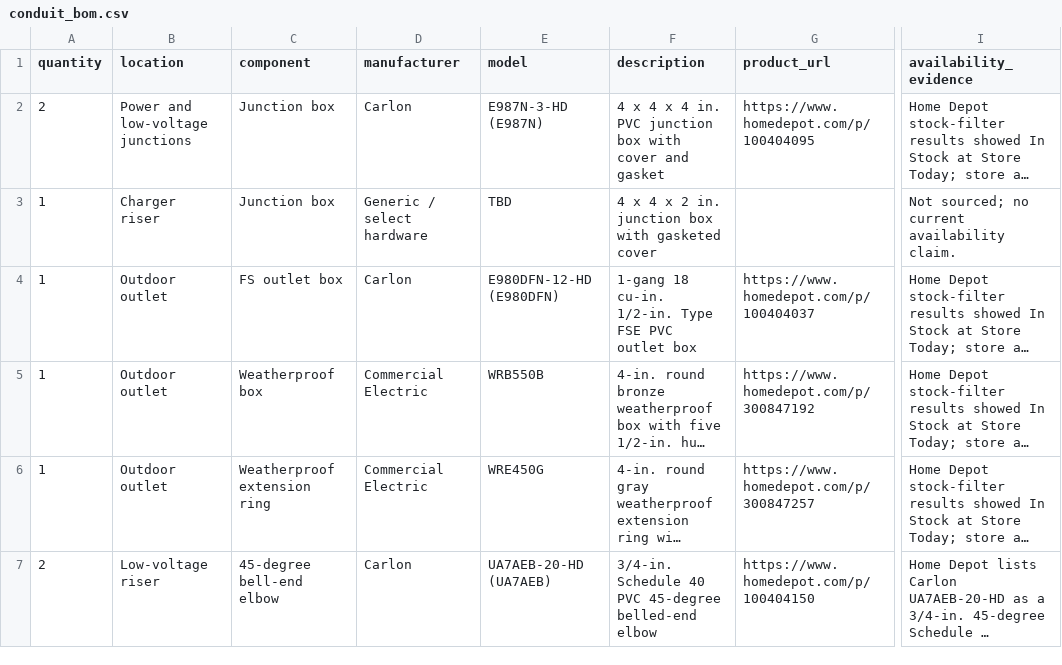
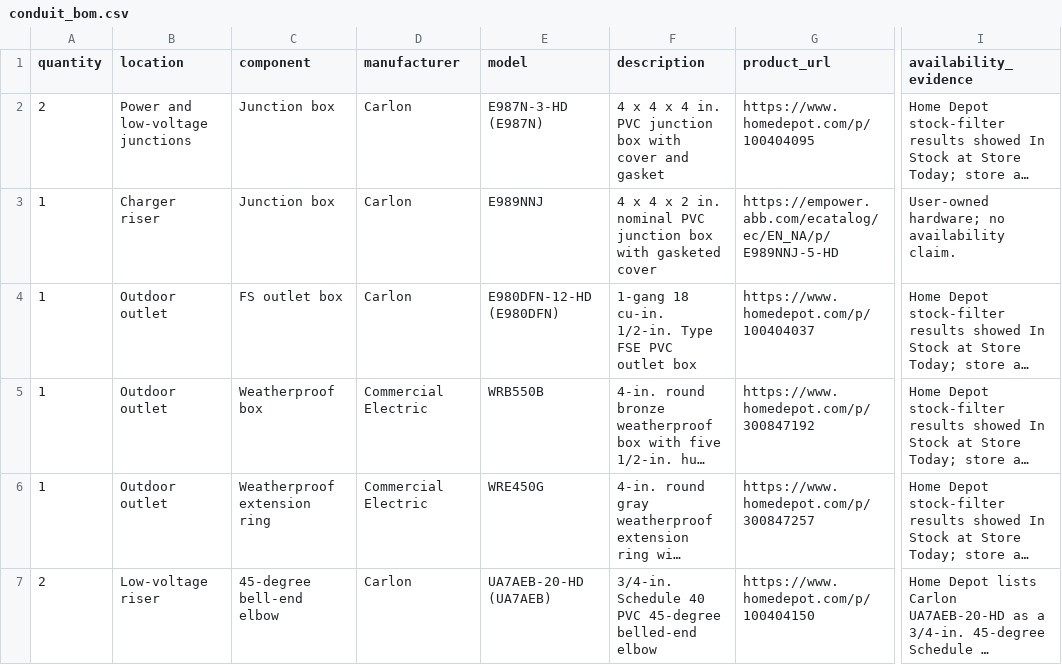
Before and after one commit to ditdafivo/ev-charger-enclosure, a CSV file: conduit_bom.csv, drawn as a sheet; only a part is shown, gaps mark what is left out; long unchanged cells end in …; the diff names each change by its address in the sheet, - before the commit and + after, or states it on an @@ line.

Commit message:
Model Carlon charger pull box geometry
Model the Carlon E989NNJ enclosure from its catalog dimensions, including
the cover, rear wall, and minimum opening. Position its two-inch interior
around the retained charger riser while keeping the top fitting aligned
with the charger entry, and derive the back fitting from the box depth.

Record the sourced junction box and updated installation dimensions in
the BOM and build steps. Add geometry and placement assertions for the
default and resized enclosures.

```diff
--- a/conduit_bom.csv
+++ b/conduit_bom.csv
-D3 (manufacturer): Generic / select hardware
+D3 (manufacturer): Carlon
-E3 (model): TBD
+E3 (model): E989NNJ
-F3 (description): …2 in. junction box…
+F3 (description): …2 in. nominal PVC junction box…
-G3 (product_url): (empty)
+G3 (product_url): https://empower.abb.com/ecatalog/ec/EN_NA/p/E989NNJ-5-HD
-I3 (availability_evidence): Not sourced; no current availability claim.
+I3 (availability_evidence): User-owned hardware; no availability claim.
```
Also changed, not shown: 5 other files.
